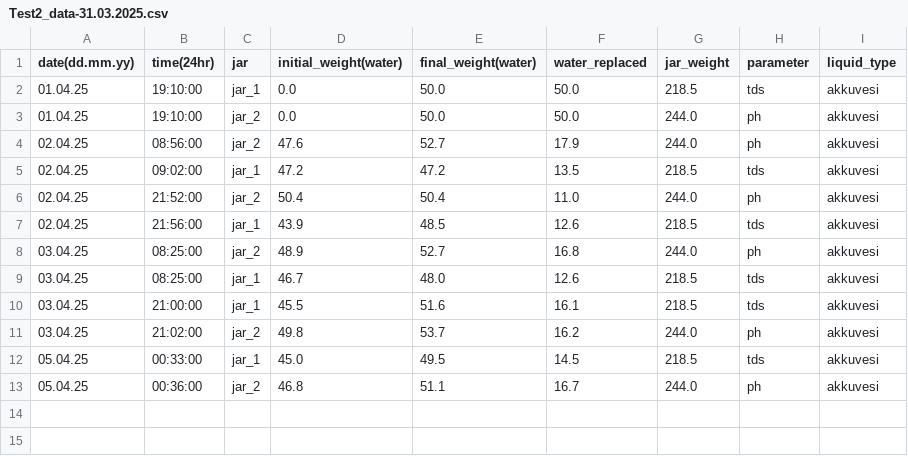
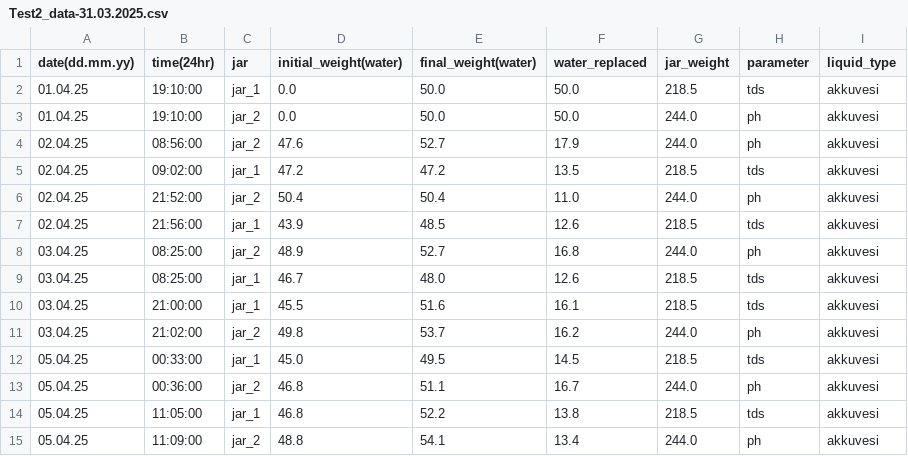
Before and after one commit to psword/water-quality, a CSV file: Other-Data/Test2_data-31.03.2025.csv, drawn as a sheet.

Commit message:
Update Test2_data-31.03.2025.csv
added data

```diff
--- a/Other-Data/Test2_data-31.03.2025.csv
+++ b/Other-Data/Test2_data-31.03.2025.csv
@@ -13 +13,3 @@ date(dd.mm.yy),time(24hr),jar,initial_weight(water),final_weight(water),water_re
 05.04.25,00:36:00,jar_2,46.8,51.1,16.7,244.0,ph,akkuvesi
+05.04.25,11:05:00,jar_1,46.8,52.2,13.8,218.5,tds,akkuvesi
+05.04.25,11:09:00,jar_2,48.8,54.1,13.4,244.0,ph,akkuvesi
```
